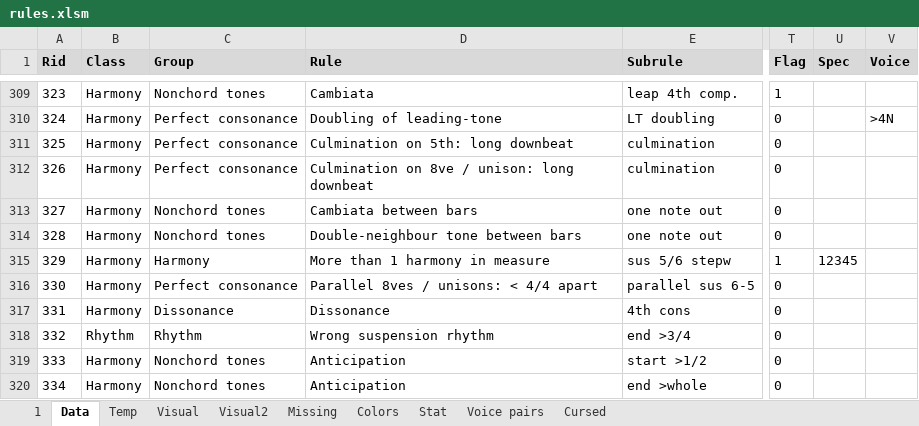
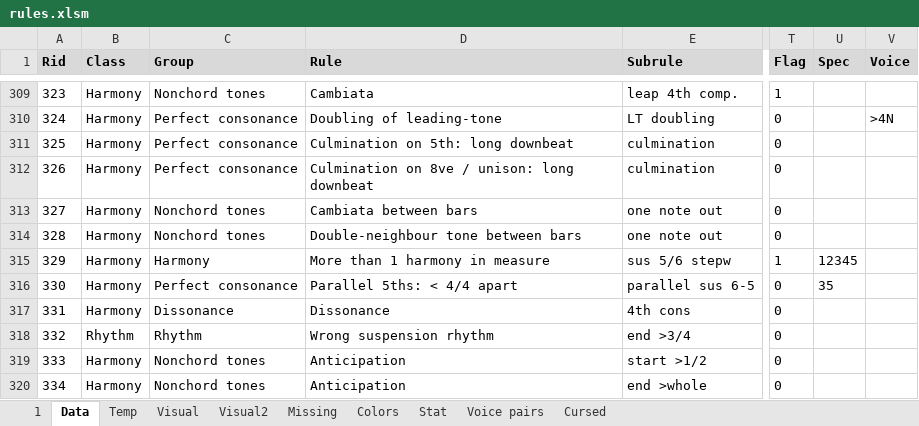
Before and after one commit to Dpst94/MGen, an Excel workbook: MGen/configs/rules2/rules.xlsm, sheet Data, drawn as a sheet; only a part is shown, gaps mark what is left out; values as stored, in another font and other column widths than the file's, no borders; charts and pictures not drawn; the diff names each change by its address in the sheet, - before the commit and + after, or states it on an @@ line.

```diff
--- a/MGen/configs/rules2/rules.xlsm (sheet Data)
+++ b/MGen/configs/rules2/rules.xlsm (sheet Data)
-D316 (Rule): Parallel 8ves / unisons: < 4/4 apart
+D316 (Rule): Parallel 5ths: < 4/4 apart
-U316 (Spec): (empty)
+U316 (Spec): 35
```
Also changed, not shown: sheet 1, charts or pictures, 8 other files.
